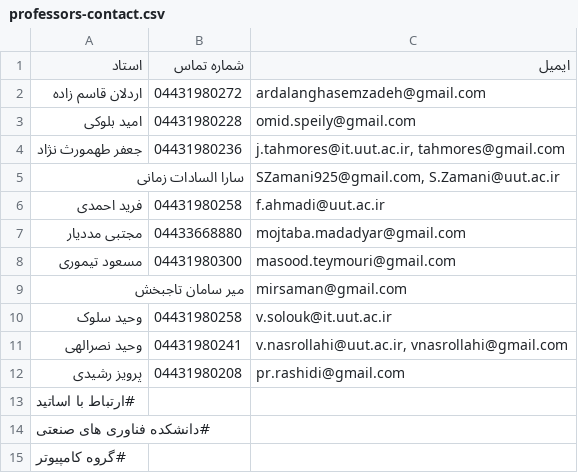
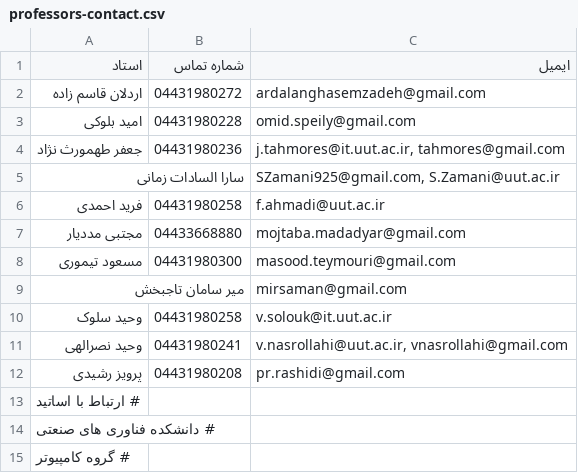
Before and after one commit to codegeeks-ir/docs, a CSV file: data/contact/professors-contact.csv, drawn as a sheet.

```diff
--- a/data/contact/professors-contact.csv
+++ b/data/contact/professors-contact.csv
@@ -12,4 +12,4 @@
 پرویز رشیدی,04431980208,pr.rashidi@gmail.com
-#ارتباط با اساتید
-#دانشکده فناوری های صنعتی
-#گروه کامپیوتر
+# ارتباط با اساتید
+# دانشکده فناوری های صنعتی
+# گروه کامپیوتر
```
Also changed, not shown: 9 other files.
